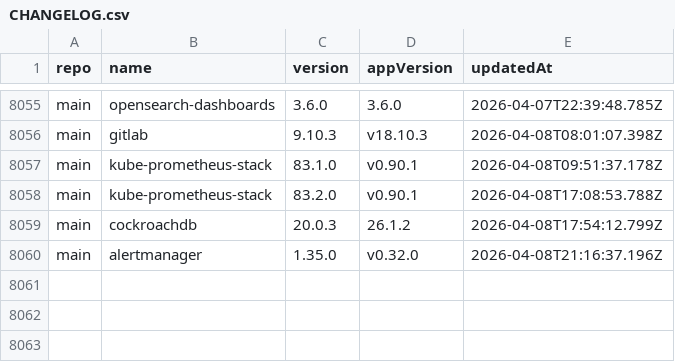
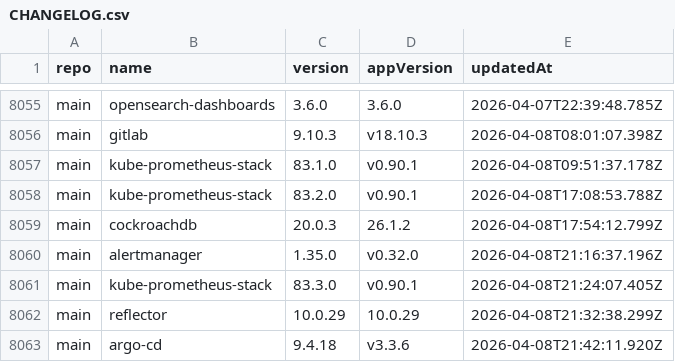
Before and after one commit to xfworld/charts, a CSV file: CHANGELOG.csv, drawn as a sheet; only a part is shown, gaps mark what is left out; the diff names each change by its address in the sheet, - before the commit and + after, or states it on an @@ line.

```diff
--- a/CHANGELOG.csv
+++ b/CHANGELOG.csv
+row 8061: main | kube-prometheus-stack | 83.3.0 | v0.90.1 | 2026-04-08T21:24:07.405Z
+row 8062: main | reflector | 10.0.29 | 10.0.29 | 2026-04-08T21:32:38.299Z
+row 8063: main | argo-cd | 9.4.18 | v3.3.6 | 2026-04-08T21:42:11.920Z
```
Also changed, not shown: 2 other files.
